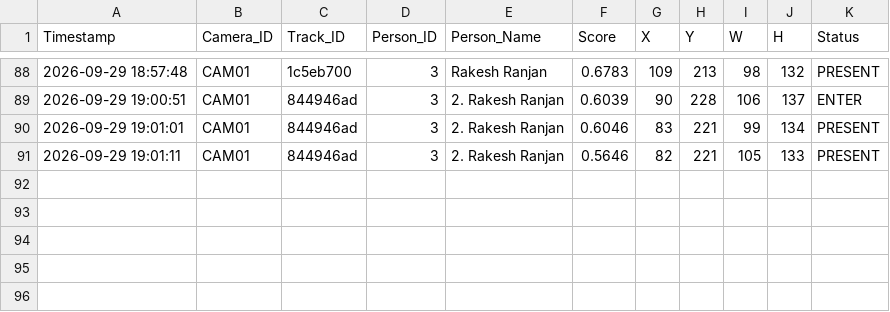
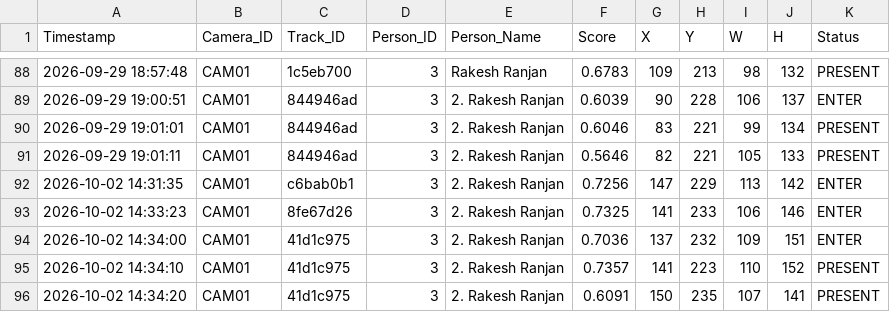
Before and after one commit to sweetatyagiaz/Object-Detection-Models, a CSV file: SFace/face_tracking_log.csv, drawn as a sheet; only a part is shown, gaps mark what is left out.

Commit message:
AdaDace: data check

```diff
--- a/SFace/face_tracking_log.csv
+++ b/SFace/face_tracking_log.csv
@@ -91 +91,6 @@ Timestamp,Camera_ID,Track_ID,Person_ID,Person_Name,Score,X,Y,W,H,Status
 2026-09-29 19:01:11,CAM01,844946ad,3,2. Rakesh Ranjan,0.5646,82,221,105,133,PRESENT
+2026-10-02 14:31:35,CAM01,c6bab0b1,3,2. Rakesh Ranjan,0.7256,147,229,113,142,ENTER
+2026-10-02 14:33:23,CAM01,8fe67d26,3,2. Rakesh Ranjan,0.7325,141,233,106,146,ENTER
+2026-10-02 14:34:00,CAM01,41d1c975,3,2. Rakesh Ranjan,0.7036,137,232,109,151,ENTER
+2026-10-02 14:34:10,CAM01,41d1c975,3,2. Rakesh Ranjan,0.7357,141,223,110,152,PRESENT
+2026-10-02 14:34:20,CAM01,41d1c975,3,2. Rakesh Ranjan,0.6091,150,235,107,141,PRESENT
```
Also changed, not shown: 4 other files.
